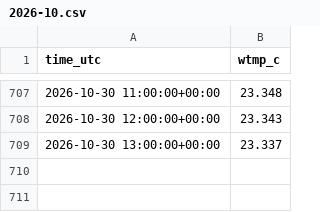
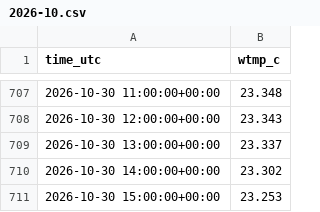
Before and after one commit to Tini-Scientific/beach-thermometer, a CSV file: data/archive/imperial-beach-mini-mooring-ib-w/2026-10.csv, drawn as a sheet; only a part is shown, gaps mark what is left out.

```diff
--- a/data/archive/imperial-beach-mini-mooring-ib-w/2026-10.csv
+++ b/data/archive/imperial-beach-mini-mooring-ib-w/2026-10.csv
@@ -709 +709,3 @@ time_utc,wtmp_c
 2026-10-30 13:00:00+00:00,23.337
+2026-10-30 14:00:00+00:00,23.302
+2026-10-30 15:00:00+00:00,23.253
```
Also changed, not shown: data/archive/bodega-bay-bml_wts/2026-10.csv, data/archive/fort-ross/2026-10.csv, 40 other files.
